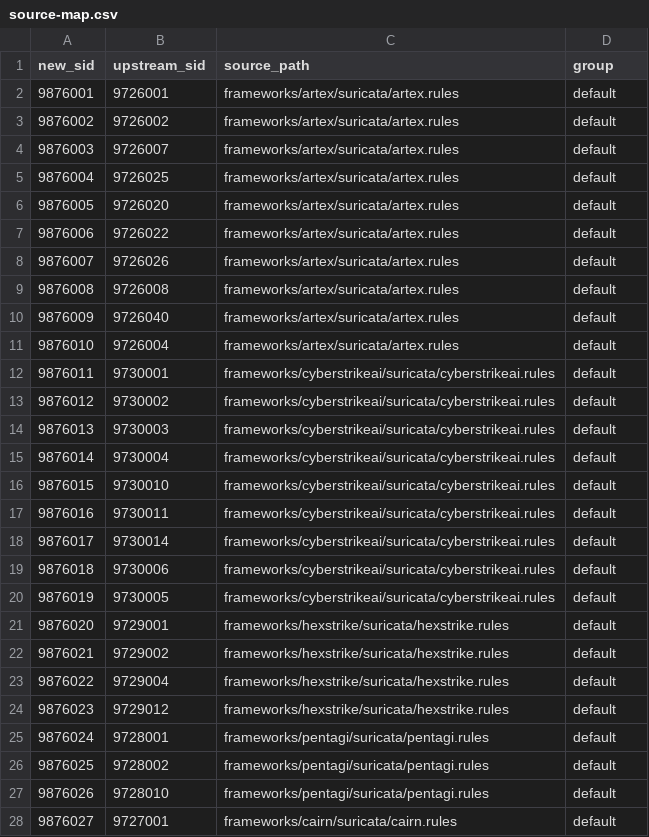
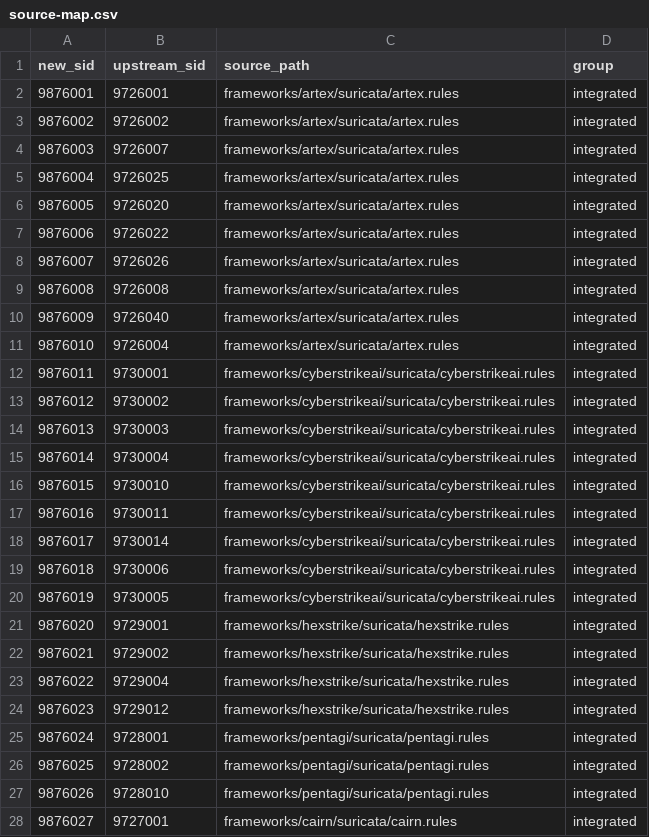
Before and after one commit to xdr-labs/xdr-labs-portal, a CSV file: validation/agentic-20261121/source-map.csv, drawn as a sheet; only a part is shown; the diff covers the shown part only.

```diff
--- a/validation/agentic-20261121/source-map.csv
+++ b/validation/agentic-20261121/source-map.csv
@@ -1,28 +1,28 @@
 new_sid,upstream_sid,source_path,group
-9876001,9726001,frameworks/artex/suricata/artex.rules,default
-9876002,9726002,frameworks/artex/suricata/artex.rules,default
-9876003,9726007,frameworks/artex/suricata/artex.rules,default
-9876004,9726025,frameworks/artex/suricata/artex.rules,default
-9876005,9726020,frameworks/artex/suricata/artex.rules,default
-9876006,9726022,frameworks/artex/suricata/artex.rules,default
-9876007,9726026,frameworks/artex/suricata/artex.rules,default
-9876008,9726008,frameworks/artex/suricata/artex.rules,default
-9876009,9726040,frameworks/artex/suricata/artex.rules,default
-9876010,9726004,frameworks/artex/suricata/artex.rules,default
-9876011,9730001,frameworks/cyberstrikeai/suricata/cyberstrikeai.rules,default
-9876012,9730002,frameworks/cyberstrikeai/suricata/cyberstrikeai.rules,default
-9876013,9730003,frameworks/cyberstrikeai/suricata/cyberstrikeai.rules,default
-9876014,9730004,frameworks/cyberstrikeai/suricata/cyberstrikeai.rules,default
-9876015,9730010,frameworks/cyberstrikeai/suricata/cyberstrikeai.rules,default
-9876016,9730011,frameworks/cyberstrikeai/suricata/cyberstrikeai.rules,default
-9876017,9730014,frameworks/cyberstrikeai/suricata/cyberstrikeai.rules,default
-9876018,9730006,frameworks/cyberstrikeai/suricata/cyberstrikeai.rules,default
-9876019,9730005,frameworks/cyberstrikeai/suricata/cyberstrikeai.rules,default
-9876020,9729001,frameworks/hexstrike/suricata/hexstrike.rules,default
-9876021,9729002,frameworks/hexstrike/suricata/hexstrike.rules,default
-9876022,9729004,frameworks/hexstrike/suricata/hexstrike.rules,default
-9876023,9729012,frameworks/hexstrike/suricata/hexstrike.rules,default
-9876024,9728001,frameworks/pentagi/suricata/pentagi.rules,default
-9876025,9728002,frameworks/pentagi/suricata/pentagi.rules,default
-9876026,9728010,frameworks/pentagi/suricata/pentagi.rules,default
-9876027,9727001,frameworks/cairn/suricata/cairn.rules,default
+9876001,9726001,frameworks/artex/suricata/artex.rules,integrated
+9876002,9726002,frameworks/artex/suricata/artex.rules,integrated
+9876003,9726007,frameworks/artex/suricata/artex.rules,integrated
+9876004,9726025,frameworks/artex/suricata/artex.rules,integrated
+9876005,9726020,frameworks/artex/suricata/artex.rules,integrated
+9876006,9726022,frameworks/artex/suricata/artex.rules,integrated
+9876007,9726026,frameworks/artex/suricata/artex.rules,integrated
+9876008,9726008,frameworks/artex/suricata/artex.rules,integrated
+9876009,9726040,frameworks/artex/suricata/artex.rules,integrated
+9876010,9726004,frameworks/artex/suricata/artex.rules,integrated
+9876011,9730001,frameworks/cyberstrikeai/suricata/cyberstrikeai.rules,integrated
+9876012,9730002,frameworks/cyberstrikeai/suricata/cyberstrikeai.rules,integrated
+9876013,9730003,frameworks/cyberstrikeai/suricata/cyberstrikeai.rules,integrated
+9876014,9730004,frameworks/cyberstrikeai/suricata/cyberstrikeai.rules,integrated
+9876015,9730010,frameworks/cyberstrikeai/suricata/cyberstrikeai.rules,integrated
+9876016,9730011,frameworks/cyberstrikeai/suricata/cyberstrikeai.rules,integrated
+9876017,9730014,frameworks/cyberstrikeai/suricata/cyberstrikeai.rules,integrated
+9876018,9730006,frameworks/cyberstrikeai/suricata/cyberstrikeai.rules,integrated
+9876019,9730005,frameworks/cyberstrikeai/suricata/cyberstrikeai.rules,integrated
+9876020,9729001,frameworks/hexstrike/suricata/hexstrike.rules,integrated
+9876021,9729002,frameworks/hexstrike/suricata/hexstrike.rules,integrated
+9876022,9729004,frameworks/hexstrike/suricata/hexstrike.rules,integrated
+9876023,9729012,frameworks/hexstrike/suricata/hexstrike.rules,integrated
+9876024,9728001,frameworks/pentagi/suricata/pentagi.rules,integrated
+9876025,9728002,frameworks/pentagi/suricata/pentagi.rules,integrated
+9876026,9728010,frameworks/pentagi/suricata/pentagi.rules,integrated
+9876027,9727001,frameworks/cairn/suricata/cairn.rules,integrated
```
Also changed, not shown: 17 edited cells elsewhere in this file, 7 other files.
